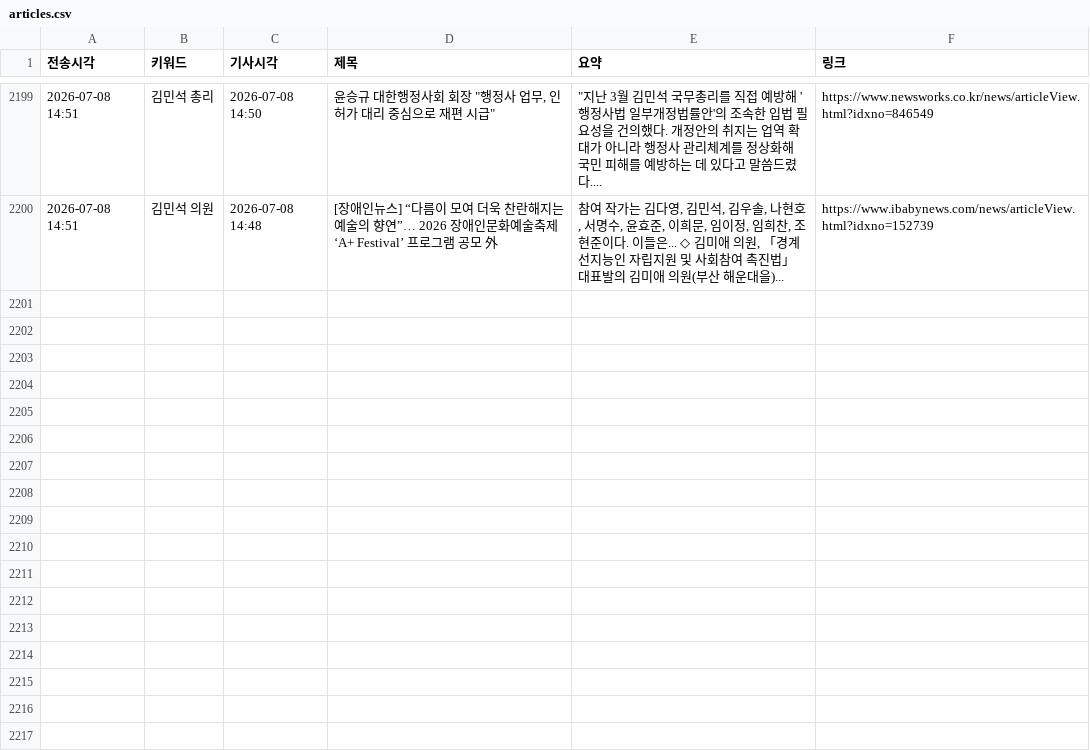
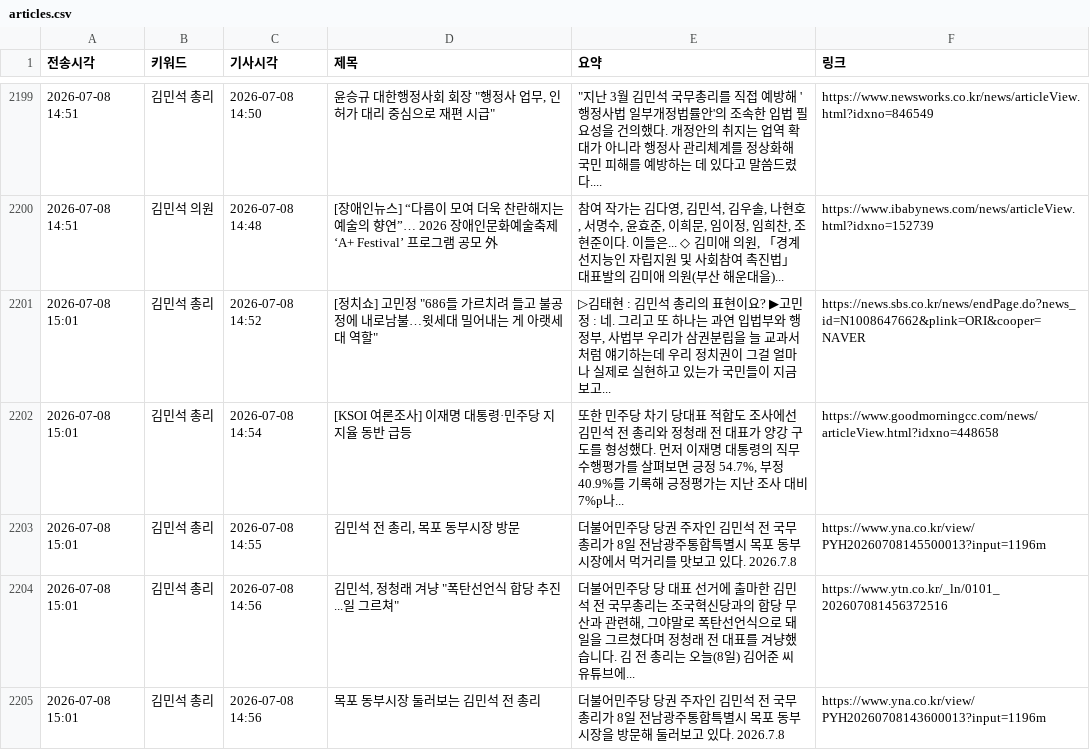
Before and after one commit to linphyca-sys/telegram-news-bot, a CSV file: articles.csv, drawn as a sheet; only a part is shown, gaps mark what is left out; the diff names each change by its address in the sheet, - before the commit and + after, or states it on an @@ line.

```diff
--- a/articles.csv
+++ b/articles.csv
+row 2201: 2026-07-08 15:01 | 김민석 총리 | 2026-07-08 14:52 | [정치쇼] 고민정 "686들 가르치려 들고 불공정에 내로남불…윗세대 밀어내는 게 아랫세대 역할" | ▷김태현 : 김민석 총리의 표현이요? ▶고민정 : 네. 그리고 또 하나는 과연 입법부와 행정부, 사법부 우리가 삼권분립을 늘 교과서처럼 얘기하는데 우리 정치권이 그걸 얼마나 실제로 실현하고 있는가 국민들이 지금 보고... | https://news.sbs.co.kr/news/endPage.do?news_id=N1008647662&plink=ORI&cooper=NAVER
+row 2202: 2026-07-08 15:01 | 김민석 총리 | 2026-07-08 14:54 | [KSOI 여론조사] 이재명 대통령·민주당 지지율 동반 급등 | 또한 민주당 차기 당대표 적합도 조사에선 김민석 전 총리와 정청래 전 대표가 양강 구도를 형성했다. 먼저 이재명 대통령의 직무수행평가를 살펴보면 긍정 54.7%, 부정 40.9%를 기록해 긍정평가는 지난 조사 대비 7%p나... | https://www.goodmorningcc.com/news/articleView.html?idxno=448658
+row 2203: 2026-07-08 15:01 | 김민석 총리 | 2026-07-08 14:55 | 김민석 전 총리, 목포 동부시장 방문 | 더불어민주당 당권 주자인 김민석 전 국무총리가 8일 전남광주통합특별시 목포 동부시장에서 먹거리를 맛보고 있다. 2026.7.8 | https://www.yna.co.kr/view/PYH20260708145500013?input=1196m
+row 2204: 2026-07-08 15:01 | 김민석 총리 | 2026-07-08 14:56 | 김민석, 정청래 겨냥 "폭탄선언식 합당 추진...일 그르쳐" | 더불어민주당 당 대표 선거에 출마한 김민석 전 국무총리는 조국혁신당과의 합당 무산과 관련해, 그야말로 폭탄선언식으로 돼 일을 그르쳤다며 정청래 전 대표를 겨냥했습니다. 김 전 총리는 오늘(8일) 김어준 씨 유튜브에... | https://www.ytn.co.kr/_ln/0101_202607081456372516
+row 2205: 2026-07-08 15:01 | 김민석 총리 | 2026-07-08 14:56 | 목포 동부시장 둘러보는 김민석 전 총리 | 더불어민주당 당권 주자인 김민석 전 국무총리가 8일 전남광주통합특별시 목포 동부시장을 방문해 둘러보고 있다. 2026.7.8 | https://www.yna.co.kr/view/PYH20260708143600013?input=1196m
```
Also changed, not shown: 1 other file.
